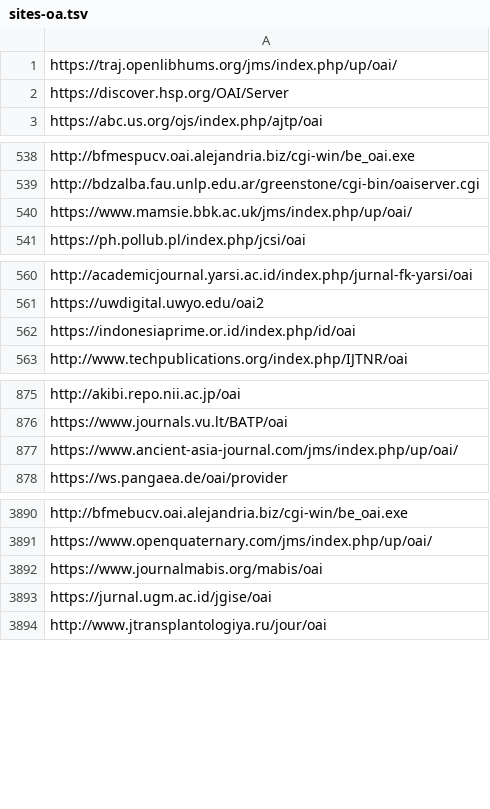
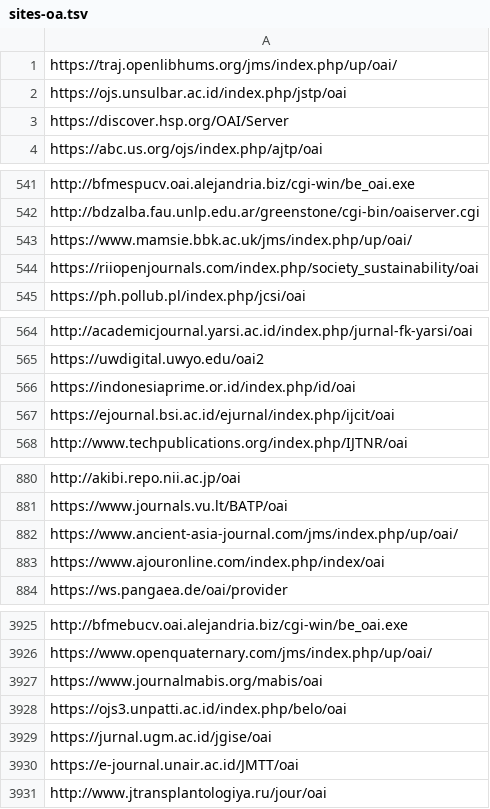
Before and after one commit to miku/metha, a TSV file: contrib/sites-oa.tsv, drawn as a sheet; only a part is shown, gaps mark what is left out; the diff covers the shown part only; the diff names each change by its address in the sheet, - before the commit and + after, or states it on an @@ line.

```diff
--- a/contrib/sites-oa.tsv
+++ b/contrib/sites-oa.tsv
+row 2: https://ojs.unsulbar.ac.id/index.php/jstp/oai
+row 544: https://riiopenjournals.com/index.php/society_sustainability/oai
+row 567: https://ejournal.bsi.ac.id/ejurnal/index.php/ijcit/oai
+row 883: https://www.ajouronline.com/index.php/index/oai
+row 3928: https://ojs3.unpatti.ac.id/index.php/belo/oai
+row 3930: https://e-journal.unair.ac.id/JMTT/oai
```
Also changed, not shown: 38 added rows elsewhere in this file.
